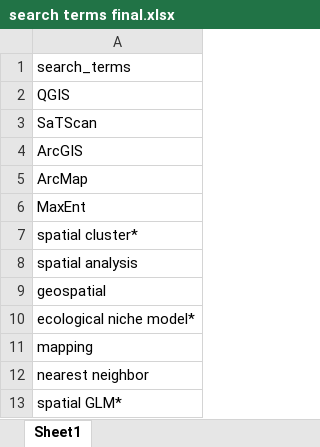
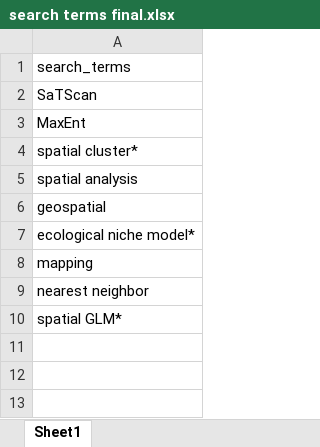
Before and after one commit to katieschluth/humanhelminths, an Excel workbook: search terms final.xlsx, sheet Sheet1, drawn as a sheet; values as stored, in another font and other column widths than the file's, no borders; the diff names each change by its address in the sheet, - before the commit and + after, or states it on an @@ line.

Commit message:
Updated search terms

```diff
--- a/search terms final.xlsx (sheet Sheet1)
+++ b/search terms final.xlsx (sheet Sheet1)
-row 2: QGIS
-row 4: ArcGIS
-row 5: ArcMap
```
Also changed, not shown: 1 other file.
